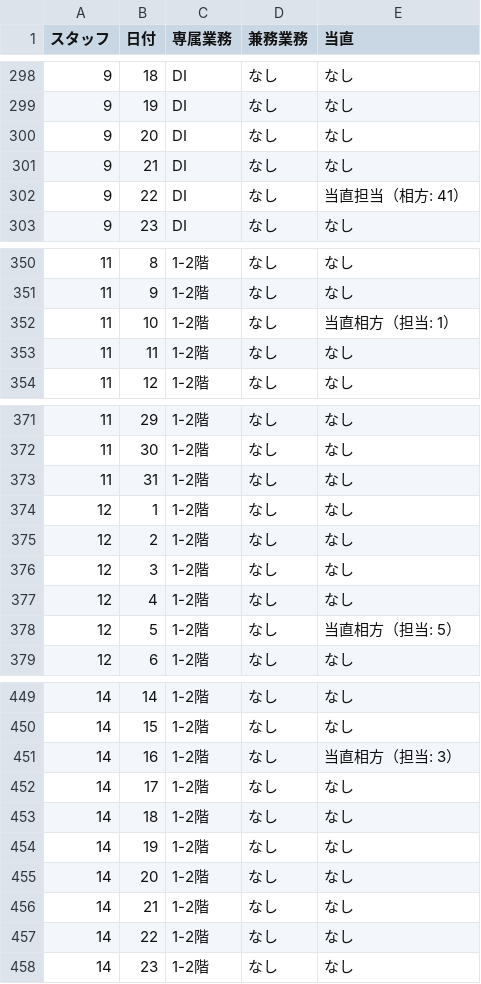
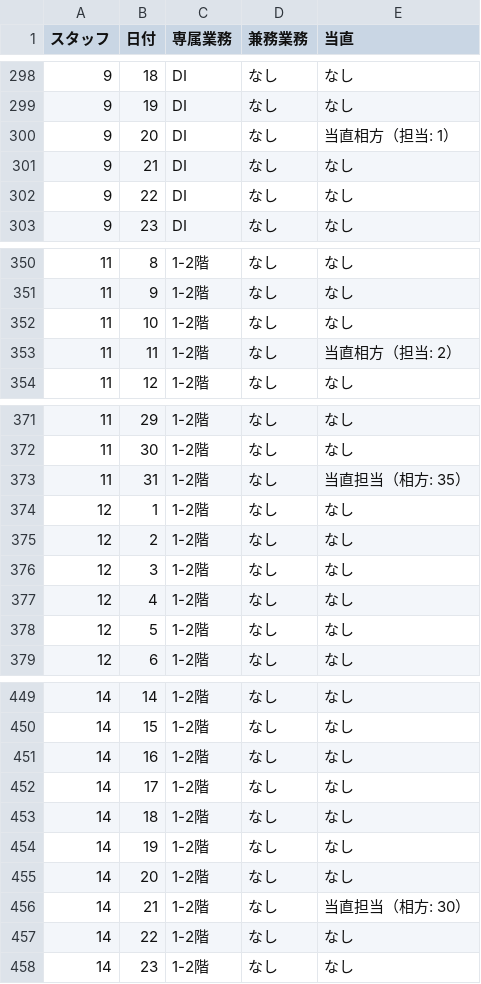
Before and after one commit to aharu6/shift_tool, a CSV file: shift_2026_01.csv, drawn as a sheet; only a part is shown, gaps mark what is left out; the diff covers the shown part only.

```diff
--- a/shift_2026_01.csv
+++ b/shift_2026_01.csv
@@ -299,5 +299,5 @@
 9,19,DI,なし,なし
-9,20,DI,なし,なし
+9,20,DI,なし,当直相方（担当: 1）
 9,21,DI,なし,なし
-9,22,DI,なし,当直担当（相方: 41）
+9,22,DI,なし,なし
 9,23,DI,なし,なし
@@ -351,4 +351,4 @@
 11,9,1-2階,なし,なし
-11,10,1-2階,なし,当直相方（担当: 1）
-11,11,1-2階,なし,なし
+11,10,1-2階,なし,なし
+11,11,1-2階,なし,当直相方（担当: 2）
 11,12,1-2階,なし,なし
@@ -372,3 +372,3 @@
 11,30,1-2階,なし,なし
-11,31,1-2階,なし,なし
+11,31,1-2階,なし,当直担当（相方: 35）
 12,1,1-2階,なし,なし
@@ -377,3 +377,3 @@
 12,4,1-2階,なし,なし
-12,5,1-2階,なし,当直相方（担当: 5）
+12,5,1-2階,なし,なし
 12,6,1-2階,なし,なし
@@ -450,3 +450,3 @@
 14,15,1-2階,なし,なし
-14,16,1-2階,なし,当直相方（担当: 3）
+14,16,1-2階,なし,なし
 14,17,1-2階,なし,なし
@@ -455,3 +455,3 @@
 14,20,1-2階,なし,なし
-14,21,1-2階,なし,なし
+14,21,1-2階,なし,当直担当（相方: 30）
 14,22,1-2階,なし,なし
```
Also changed, not shown: 112 edited cells elsewhere in this file, 2 other files.
